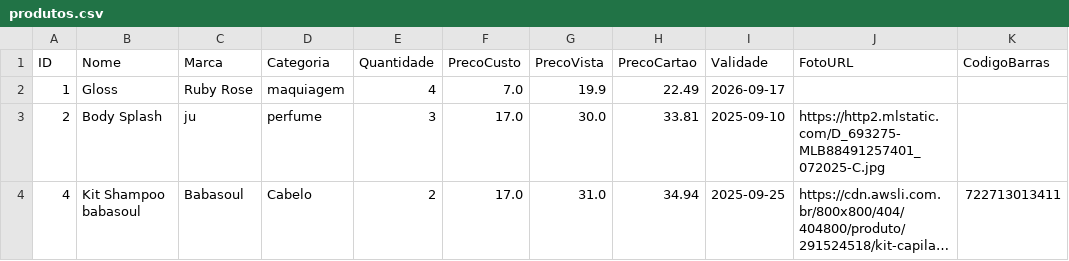
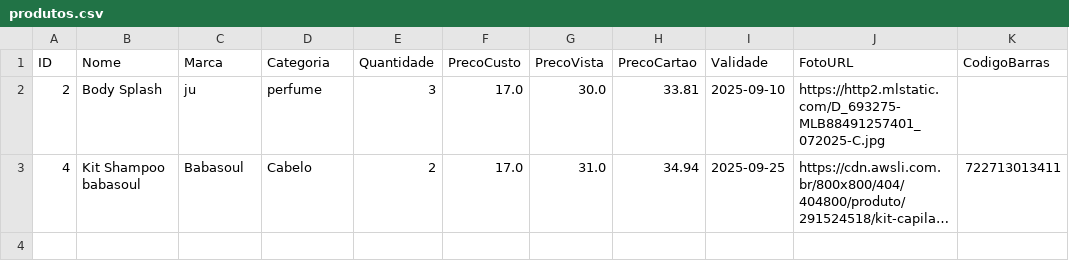
Before and after one commit to ribeiromendes5014-design/minha-loja, a CSV file: produtos.csv, drawn as a sheet; long unchanged cells end in …; the diff names each change by its address in the sheet, - before the commit and + after, or states it on an @@ line.

Commit message:
Atualizando produtos

```diff
--- a/produtos.csv
+++ b/produtos.csv
-row 2: 1 | Gloss | Ruby Rose | maquiagem | 4 | 7.0 | 19.9 | 22.49 | 2026-09-17
```
